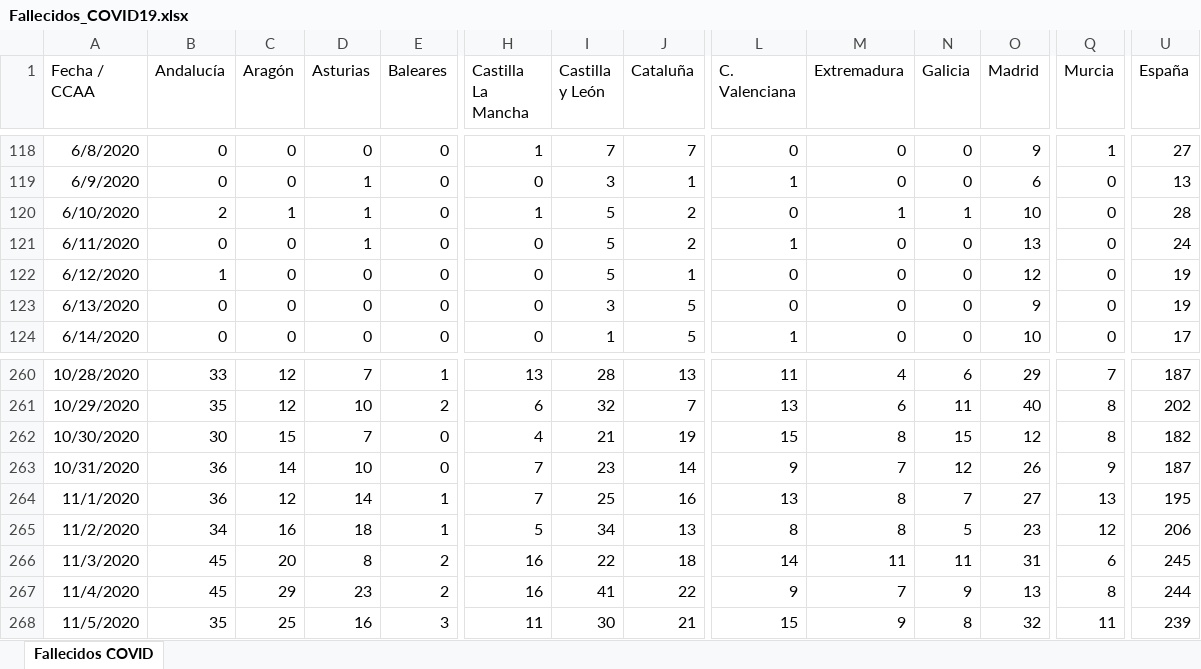
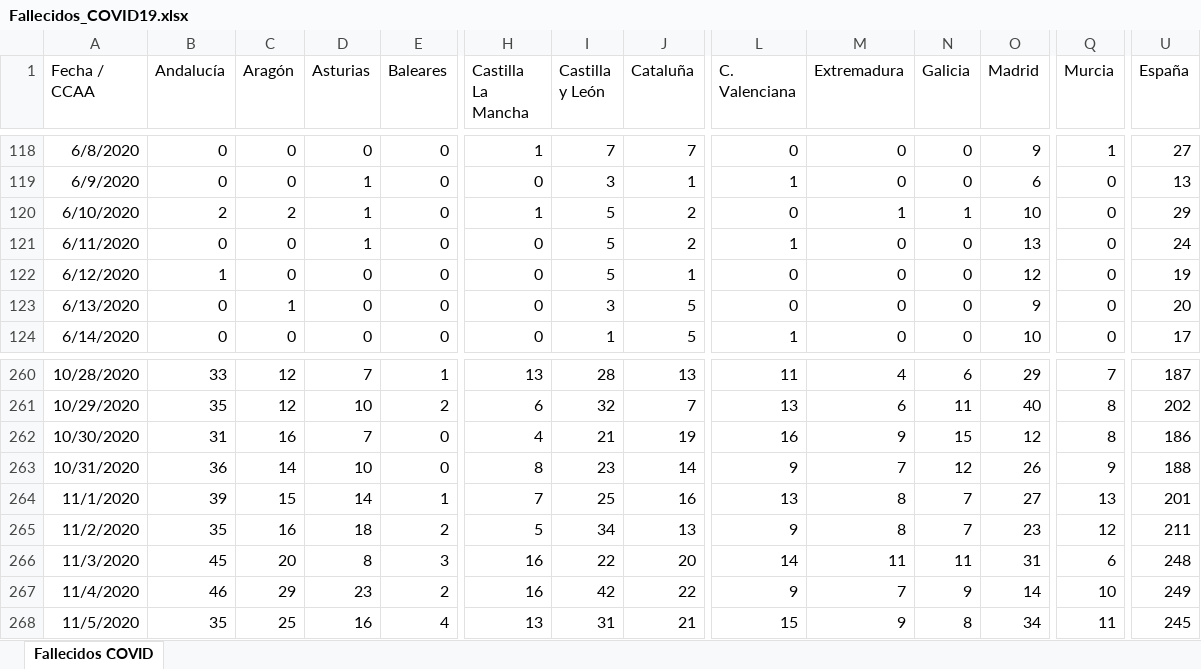
Before and after one commit to svavassori/covid-19-spain, an Excel workbook: csv/Fallecidos_COVID19.xlsx, sheet Fallecidos COVID, drawn as a sheet; only a part is shown, gaps mark what is left out; values as stored, in another font and other column widths than the file's, no borders; the diff covers the shown part only; the diff names each change by its address in the sheet, - before the commit and + after, or states it on an @@ line.

```diff
--- a/csv/Fallecidos_COVID19.xlsx (sheet Fallecidos COVID)
+++ b/csv/Fallecidos_COVID19.xlsx (sheet Fallecidos COVID)
-C120 (Aragón): 1
+C120 (Aragón): 2
-U120 (España): 28
+U120 (España): 29
-C123 (Aragón): 0
+C123 (Aragón): 1
-U123 (España): 19
+U123 (España): 20
-B262 (Andalucía): 30
+B262 (Andalucía): 31
-C262 (Aragón): 15
+C262 (Aragón): 16
-L262 (C. Valenciana): 15
+L262 (C. Valenciana): 16
-M262 (Extremadura): 8
+M262 (Extremadura): 9
-U262 (España): 182
+U262 (España): 186
-H263 (Castilla La Mancha): 7
+H263 (Castilla La Mancha): 8
-U263 (España): 187
+U263 (España): 188
-B264 (Andalucía): 36
+B264 (Andalucía): 39
-C264 (Aragón): 12
+C264 (Aragón): 15
-U264 (España): 195
+U264 (España): 201
-B265 (Andalucía): 34
+B265 (Andalucía): 35
-E265 (Baleares): 1
+E265 (Baleares): 2
-L265 (C. Valenciana): 8
+L265 (C. Valenciana): 9
-N265 (Galicia): 5
+N265 (Galicia): 7
-U265 (España): 206
+U265 (España): 211
-E266 (Baleares): 2
+E266 (Baleares): 3
-J266 (Cataluña): 18
+J266 (Cataluña): 20
-U266 (España): 245
+U266 (España): 248
-B267 (Andalucía): 45
+B267 (Andalucía): 46
-I267 (Castilla y León): 41
+I267 (Castilla y León): 42
-O267 (Madrid): 13
+O267 (Madrid): 14
-Q267 (Murcia): 8
+Q267 (Murcia): 10
-U267 (España): 244
+U267 (España): 249
-E268 (Baleares): 3
+E268 (Baleares): 4
-H268 (Castilla La Mancha): 11
+H268 (Castilla La Mancha): 13
-I268 (Castilla y León): 30
+I268 (Castilla y León): 31
-O268 (Madrid): 32
+O268 (Madrid): 34
-U268 (España): 239
+U268 (España): 245
```
Also changed, not shown: 1 added row and 85 edited cells elsewhere in this sheet, 5 other files.
